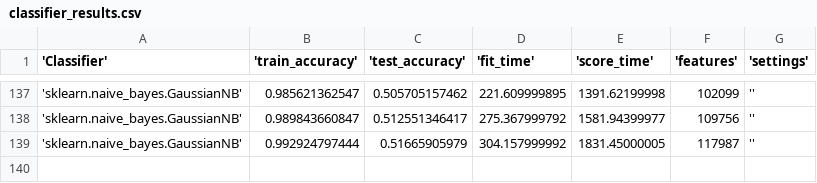
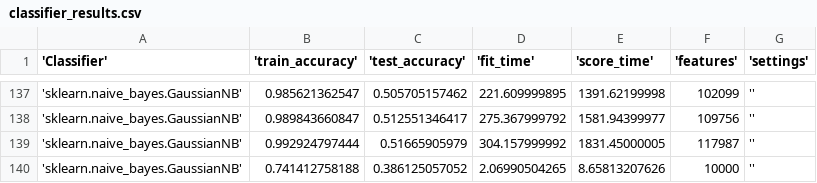
Before and after one commit to HarrieO/Natural-Language-Processing-1, a CSV file: results/classifier_results.csv, drawn as a sheet; only a part is shown, gaps mark what is left out; the diff names each change by its address in the sheet, - before the commit and + after, or states it on an @@ line.

Commit message:
Fixed a minor bug + updated new results

```diff
--- a/results/classifier_results.csv
+++ b/results/classifier_results.csv
+row 140: 'sklearn.naive_bayes.GaussianNB' | 0.741412758188 | 0.386125057052 | 2.06990504265 | 8.65813207626 | 10000 | ''
```
Also changed, not shown: 2 other files.
